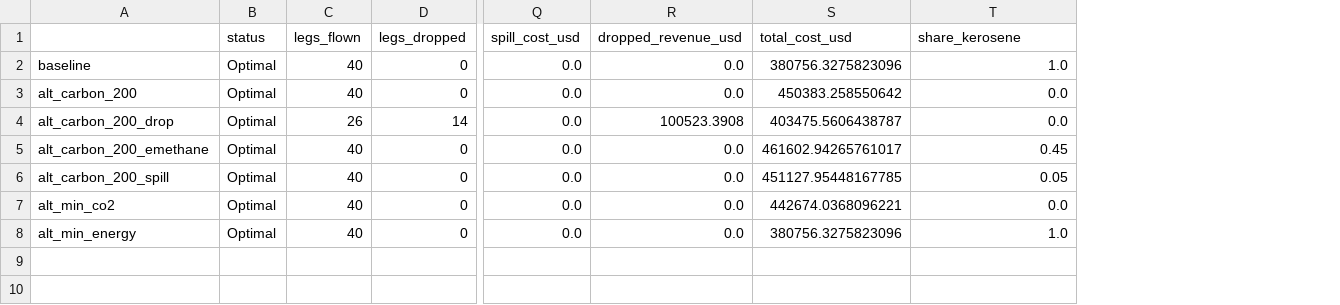
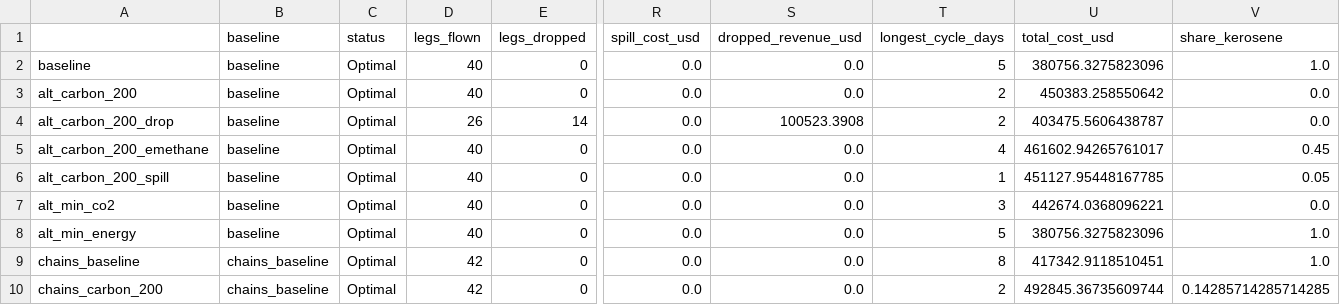
Before and after one commit to HuiLinChew/airline-alt-fuel-transition, a CSV file: outputs/scenario_summary.csv, drawn as a sheet; only a part is shown, gaps mark what is left out; rows hold the shown columns only; the diff names each change by its address in the sheet, - before the commit and + after, or states it on an @@ line.

Commit message:
Add chains timetable and multi-day aircraft cycles
data/dummy_chains: a second dummy timetable where aircraft end the day away
from where they started (60 min between legs). chains_baseline and
chains_carbon_200 scenarios run on it, each compared with its own baseline.

rotation_checker.day_cycles joins daily rotations into multi-day cycles
(KPI longest_cycle_days, outputs/cycles_*.csv). Future work: notes on
Maria's aircraft data, maintenance routing and schedule design.

```diff
--- a/outputs/scenario_summary.csv
+++ b/outputs/scenario_summary.csv
+column B (baseline), rows 2-8: all baseline
+column T (longest_cycle_days), rows 2-8: 5 | 2 | 2 | 4 | 1 | 3 | 5
+row 9: chains_baseline | chains_baseline | Optimal | 42 | 0 | 0.0 | 0.0 | 8 | 417342.9118510451 | 1.0
+row 10: chains_carbon_200 | chains_baseline | Optimal | 42 | 0 | 0.0 | 0.0 | 2 | 492845.36735609744 | 0.14285714285714285
```
Also changed, not shown: outputs/sweep_alt_carbon_200_carbon_price.csv, 35 other files.
